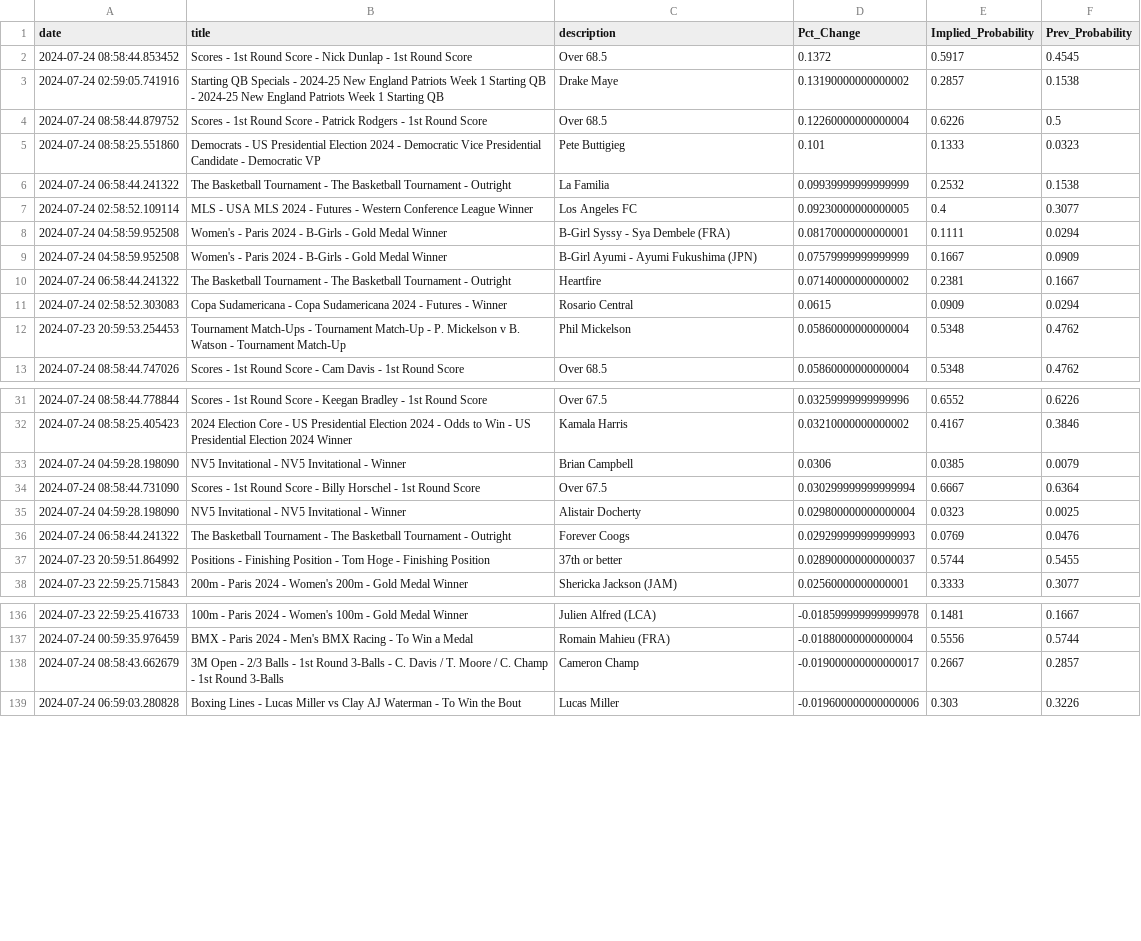
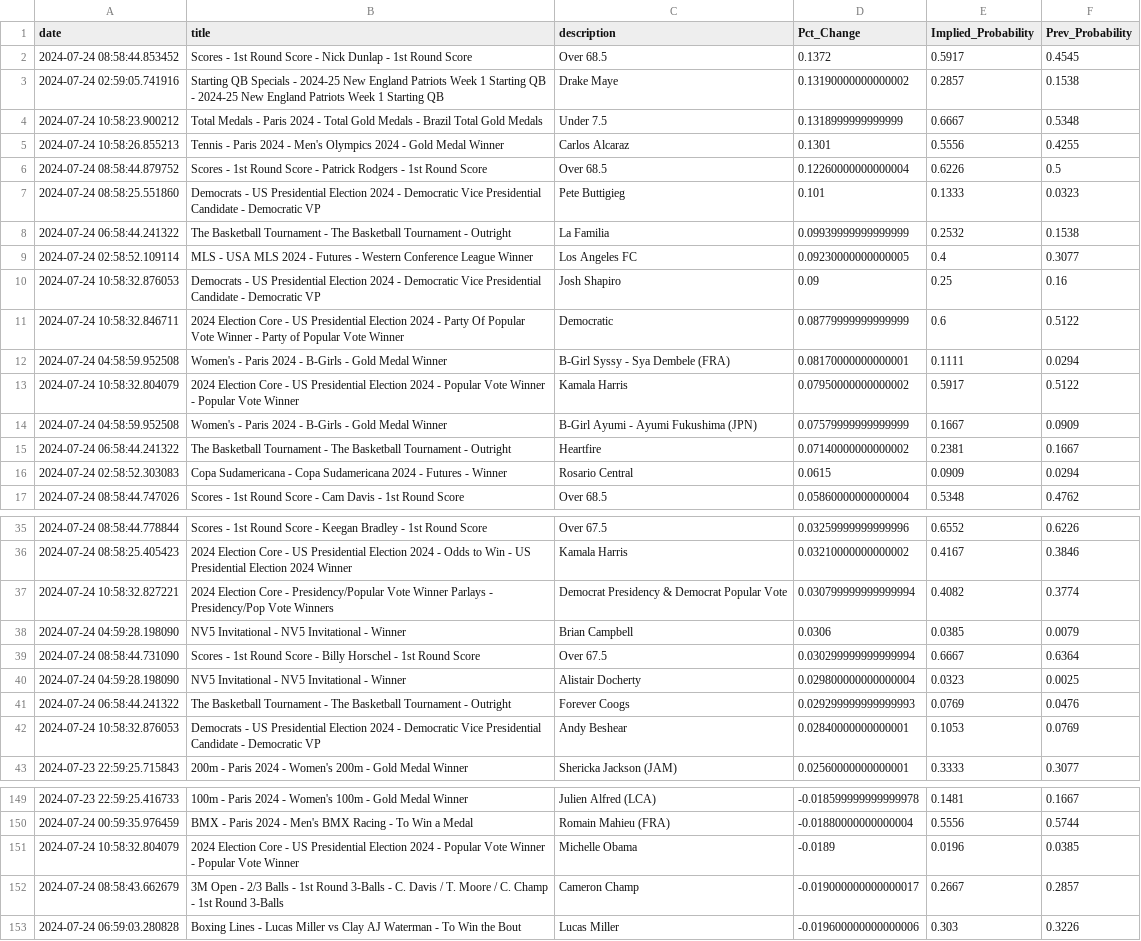
Before and after one commit to aaroncolesmith/bet_model, a CSV file: bovada_scatter.csv, drawn as a sheet; only a part is shown, gaps mark what is left out; removed rows and columns are numbered as before the commit, all else as after; the diff covers the shown part only; the diff names each change by its address in the sheet, - before the commit and + after, or states it on an @@ line.

Commit message:
data_load_upload_data

```diff
--- a/bovada_scatter.csv
+++ b/bovada_scatter.csv
+row 4: 2024-07-24 10:58:23.900212 | Total Medals - Paris 2024 - Total Gold Medals - Brazil Total Gold Medals | Under 7.5 | 0.1318999999999999 | 0.6667 | 0.5348
+row 5: 2024-07-24 10:58:26.855213 | Tennis - Paris 2024 - Men's Olympics 2024 - Gold Medal Winner | Carlos Alcaraz | 0.1301 | 0.5556 | 0.4255
+row 10: 2024-07-24 10:58:32.876053 | Democrats - US Presidential Election 2024 - Democratic Vice Presidential Candidate - Democratic VP | Josh Shapiro | 0.09 | 0.25 | 0.16
+row 11: 2024-07-24 10:58:32.846711 | 2024 Election Core - US Presidential Election 2024 - Party Of Popular Vote Winner - Party of Popular Vote Winner | Democratic | 0.08779999999999999 | 0.6 | 0.5122
+row 13: 2024-07-24 10:58:32.804079 | 2024 Election Core - US Presidential Election 2024 - Popular Vote Winner - Popular Vote Winner | Kamala Harris | 0.07950000000000002 | 0.5917 | 0.5122
-row 12: 2024-07-23 20:59:53.254453 | Tournament Match-Ups - Tournament Match-Up - P. Mickelson v B. Watson - Tournament Match-Up | Phil Mickelson | 0.05860000000000004 | 0.5348 | 0.4762
+row 37: 2024-07-24 10:58:32.827221 | 2024 Election Core - Presidency/Popular Vote Winner Parlays - Presidency/Pop Vote Winners | Democrat Presidency & Democrat Popular Vote | 0.030799999999999994 | 0.4082 | 0.3774
-row 37: 2024-07-23 20:59:51.864992 | Positions - Finishing Position - Tom Hoge - Finishing Position | 37th or better | 0.028900000000000037 | 0.5744 | 0.5455
+row 42: 2024-07-24 10:58:32.876053 | Democrats - US Presidential Election 2024 - Democratic Vice Presidential Candidate - Democratic VP | Andy Beshear | 0.02840000000000001 | 0.1053 | 0.0769
+row 151: 2024-07-24 10:58:32.804079 | 2024 Election Core - US Presidential Election 2024 - Popular Vote Winner - Popular Vote Winner | Michelle Obama | -0.0189 | 0.0196 | 0.0385
```
Also changed, not shown: 15 added rows, 2 removed rows and 13 moved rows elsewhere in this file, 4 other files.
